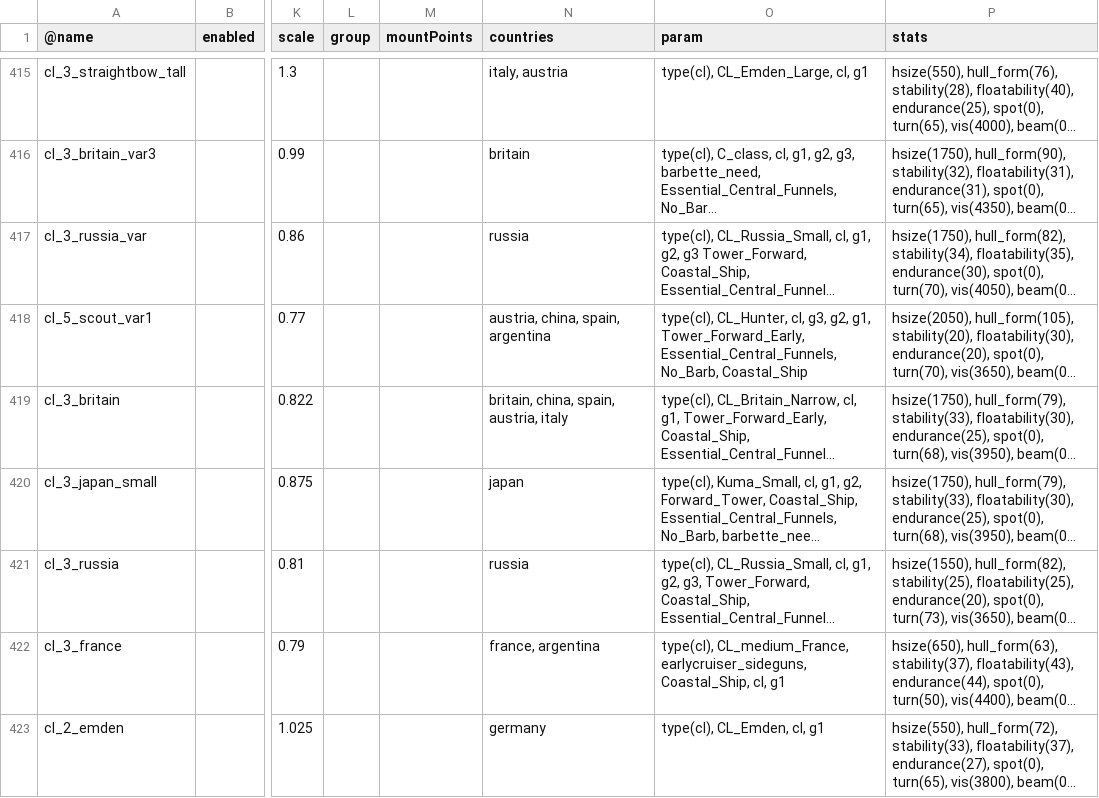
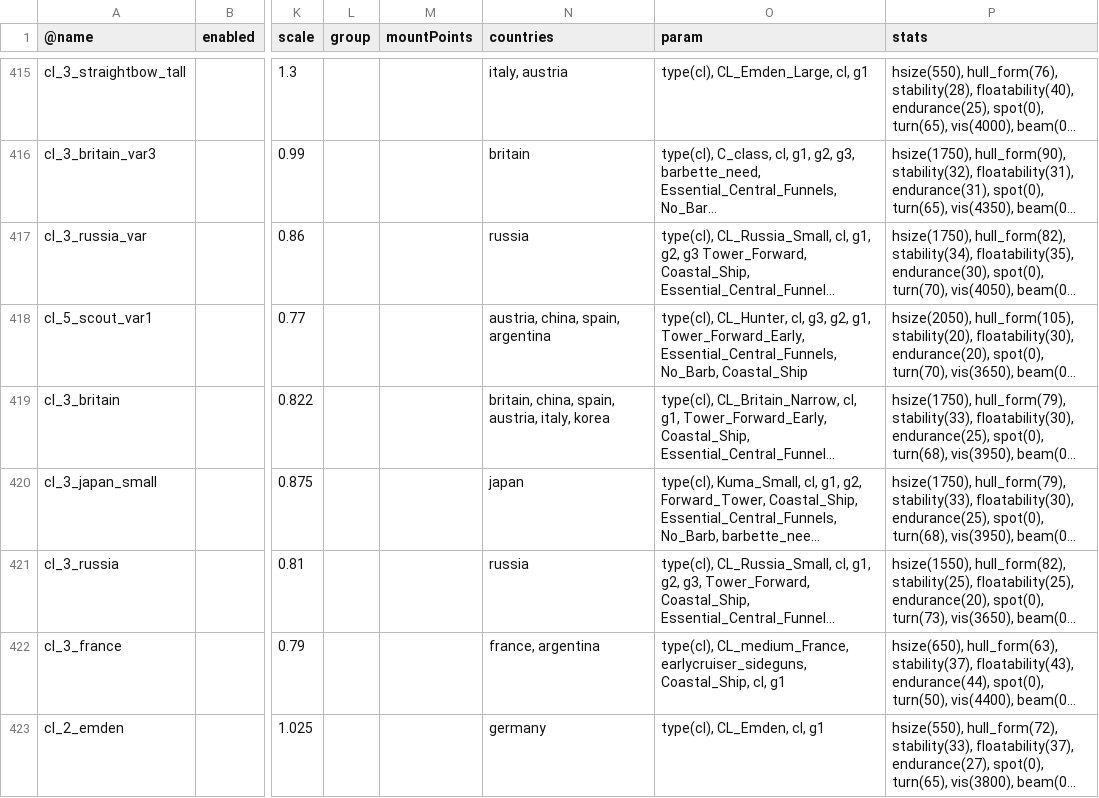
Before and after one commit to brothermunro/Dreadnought-Improvement-Project, a CSV file: parts.csv, drawn as a sheet; only a part is shown, gaps mark what is left out; long unchanged cells end in …; the diff covers the shown part only; the diff names each change by its address in the sheet, - before the commit and + after, or states it on an @@ line.

Commit message:
Korean parts
tb_standard
dd_1
dd_2
dd_3
dd_4
dd_5_nose_small_usa
dd_5_nose_medium_usa
dd_5_nose_large_usa
dd_7_daring_style_small
dd_7_daring_style_big
cl_1_straightbow
cl_2_straightbow
cl_3_britain
cl_4_omaha
cl_5_generic2_C_class
cl_6_japan
cl_7_japan
ca_1_small
ca_1
ca_2
ca_3_warrior_pisa
ca_4_generic_large_russia
ca_5_generic
ca_6_japan
ca_7_japan
ca_8_japan
bc_1_britain_var
bc_2_britain
bc_3_britain
bc_4_generic_small
bc_6_generic
bc_5_japan
bc_7_britain
b_1
b3_britain
bb_1
bb_1_large
bb_2_britain_alt
bb_3_britain_elizabeth
bb_3_britain_modernized
bb_4_britain
bb_5_generic_small
bb_6
bb_7_china_exp
bb_8_china

```diff
--- a/parts.csv
+++ b/parts.csv
-N419 (countries): britain, china, spain, austria, italy
+N419 (countries): britain, china, spain, austria, italy, korea
```
Also changed, not shown: 35 edited cells elsewhere in this file.
